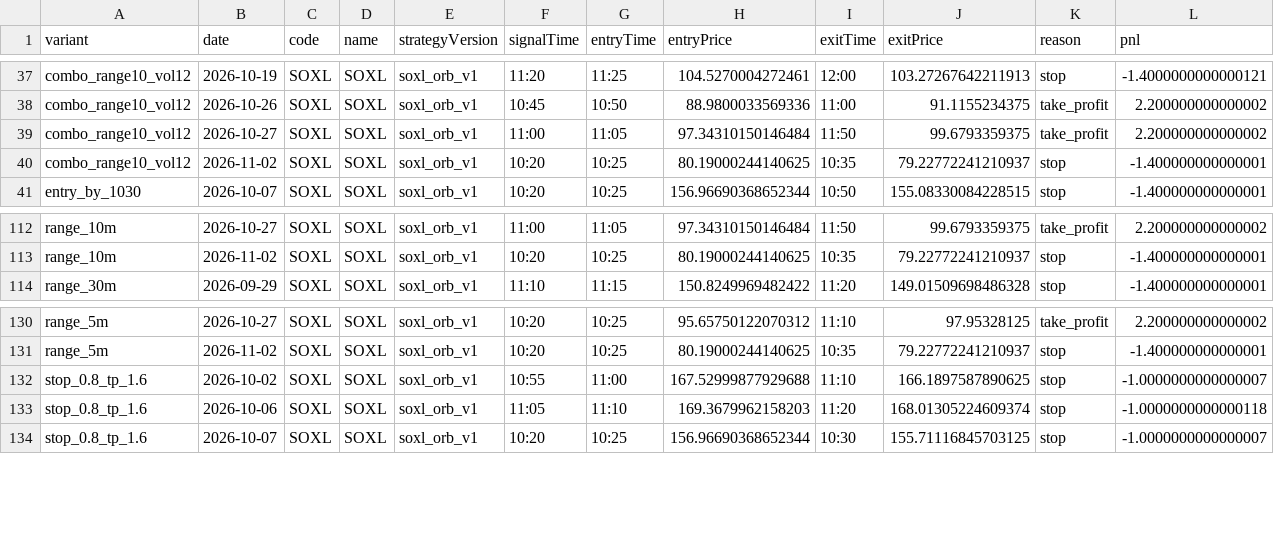
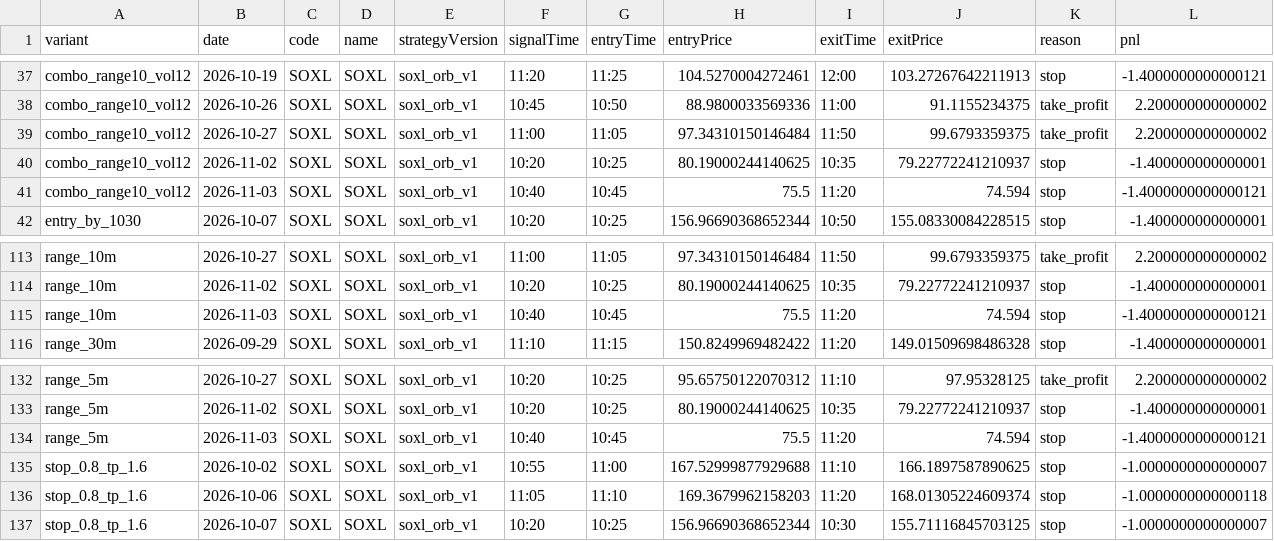
Before and after one commit to jkdevjob/jkquant, a CSV file: data/soxl-research/variant-trades.csv, drawn as a sheet; only a part is shown, gaps mark what is left out; rows hold the shown columns only; the diff names each change by its address in the sheet, - before the commit and + after, or states it on an @@ line.

```diff
--- a/data/soxl-research/variant-trades.csv
+++ b/data/soxl-research/variant-trades.csv
+row 41: combo_range10_vol12 | 2026-11-03 | SOXL | SOXL | soxl_orb_v1 | 10:40 | 10:45 | 75.5 | 11:20 | 74.594 | stop | -1.4000000000000121
+row 115: range_10m | 2026-11-03 | SOXL | SOXL | soxl_orb_v1 | 10:40 | 10:45 | 75.5 | 11:20 | 74.594 | stop | -1.4000000000000121
+row 134: range_5m | 2026-11-03 | SOXL | SOXL | soxl_orb_v1 | 10:40 | 10:45 | 75.5 | 11:20 | 74.594 | stop | -1.4000000000000121
```
Also changed, not shown: data/soxl-research/baseline-decisions.csv, data/soxl-research/baseline-trades.csv, 7 other files.
